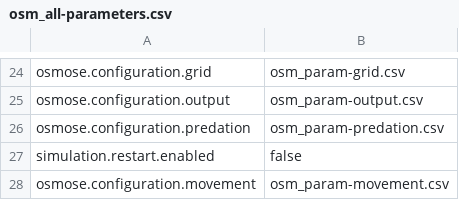
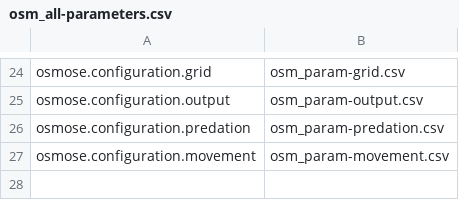
Before and after one commit to razinkele/osmopy, a CSV file: data/minimal/osm_all-parameters.csv, drawn as a sheet; only a part is shown, gaps mark what is left out; the diff names each change by its address in the sheet, - before the commit and + after, or states it on an @@ line.

```diff
--- a/data/minimal/osm_all-parameters.csv
+++ b/data/minimal/osm_all-parameters.csv
-row 27: simulation.restart.enabled | false
```
Also changed, not shown: data/baltic_ev/baltic_ev_param-bioen.csv, 9 other files.
